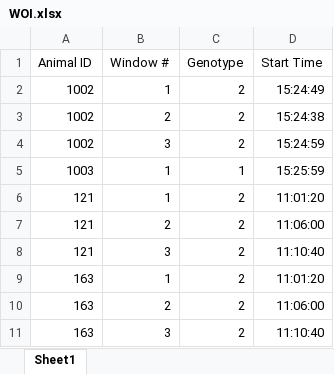
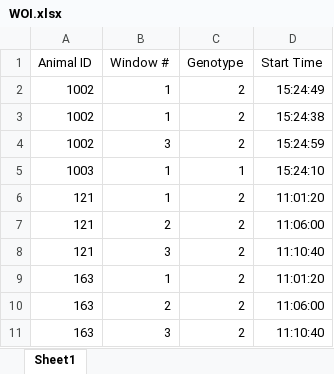
Before and after one commit to bch-tnc/eeg, an Excel workbook: Scripts/WOI.xlsx, sheet Sheet1, drawn as a sheet; only a part is shown; values as stored, in another font and other column widths than the file's, no borders; the diff names each change by its address in the sheet, - before the commit and + after, or states it on an @@ line.

Commit message:
bug fixes in the window type lengths for some of the test data

```diff
--- a/Scripts/WOI.xlsx (sheet Sheet1)
+++ b/Scripts/WOI.xlsx (sheet Sheet1)
-B3 (Window #): 2
+B3 (Window #): 1
-D5 (Start Time): 15:25:59
+D5 (Start Time): 15:24:10
```
Also changed, not shown: Scripts/winDefs.xlsx, 1 other file.
